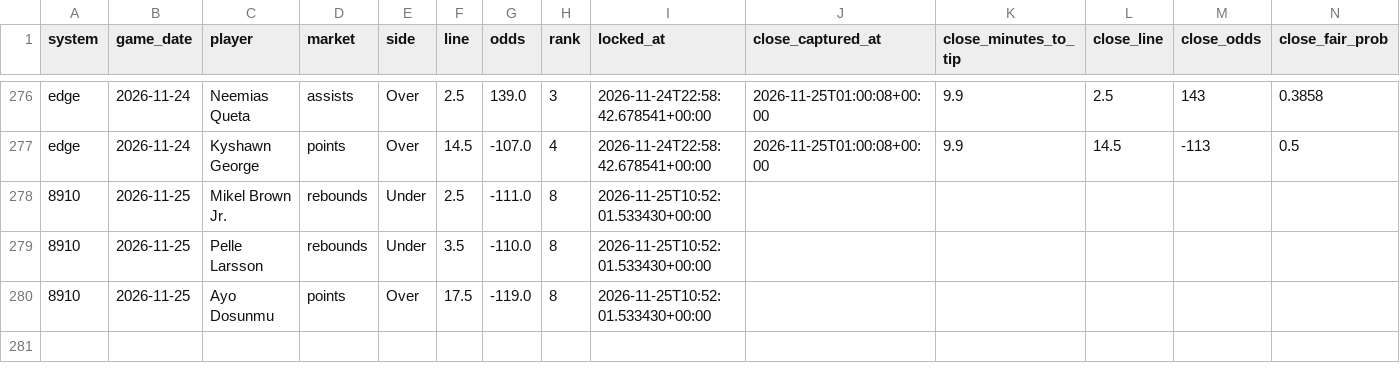
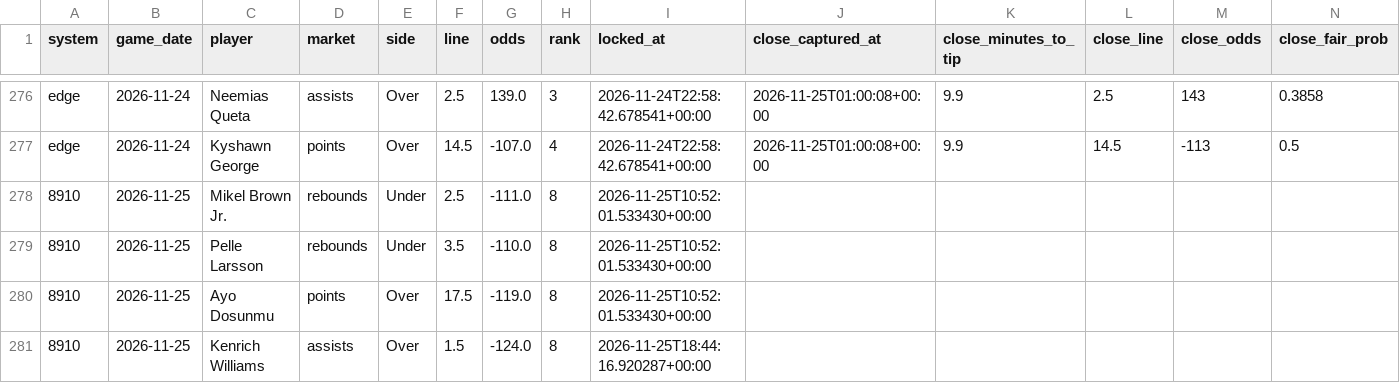
Before and after one commit to skbrillo/prop-analyzer, a CSV file: docs/clv_picks.csv, drawn as a sheet; only a part is shown, gaps mark what is left out; rows hold the shown columns only; the diff names each change by its address in the sheet, - before the commit and + after, or states it on an @@ line.

```diff
--- a/docs/clv_picks.csv
+++ b/docs/clv_picks.csv
+row 281: 8910 | 2026-11-25 | Kenrich Williams | assists | Over | 1.5 | -124.0 | 8 | 2026-11-25T18:44:16.920287+00:00
```
Also changed, not shown: data/game_logs.csv, data/team_defense.csv, 17 other files.
